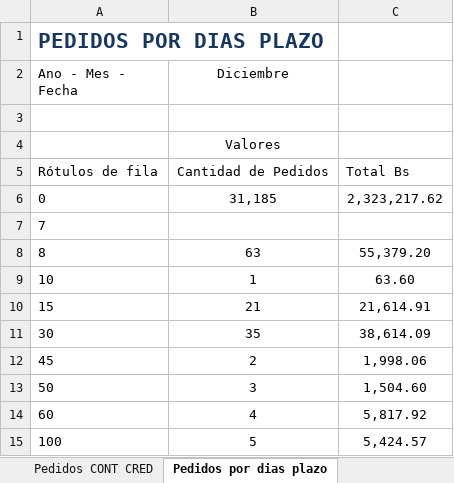
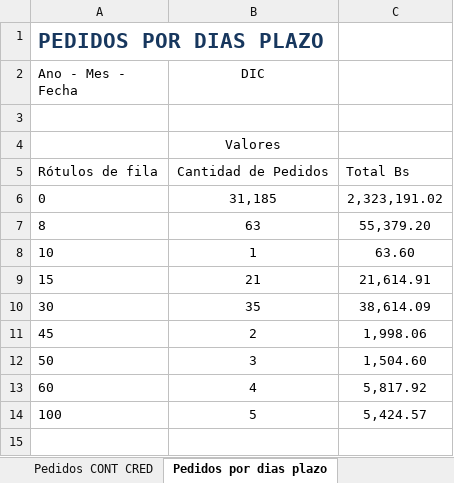
Before and after one commit to ervin45/mendodw, an Excel workbook: excel/Analisis de Pedidos.xlsx, sheet Pedidos por dias plazo, drawn as a sheet; values as stored, in another font and other column widths than the file's, no borders; the diff names each change by its address in the sheet, - before the commit and + after, or states it on an @@ line.

Commit message:
Layout de visitas con palm - insercion del histórico de pedidos

```diff
--- a/excel/Analisis de Pedidos.xlsx (sheet Pedidos por dias plazo)
+++ b/excel/Analisis de Pedidos.xlsx (sheet Pedidos por dias plazo)
-B2: Diciembre
+B2: DIC
-C6: 2,323,217.62
+C6: 2,323,191.02
-row 7: 7
```
Also changed, not shown: sheet Historico de Pedidos por mes, sheet Pedidos por estado, sheet Pedidos por Presentacion Sabor, sheet Pedidos por Distrito - Ruta, sheet Ranking de vendedores, sheet Pedidos CONT CRED, 1 more sheet, 4 other files.
